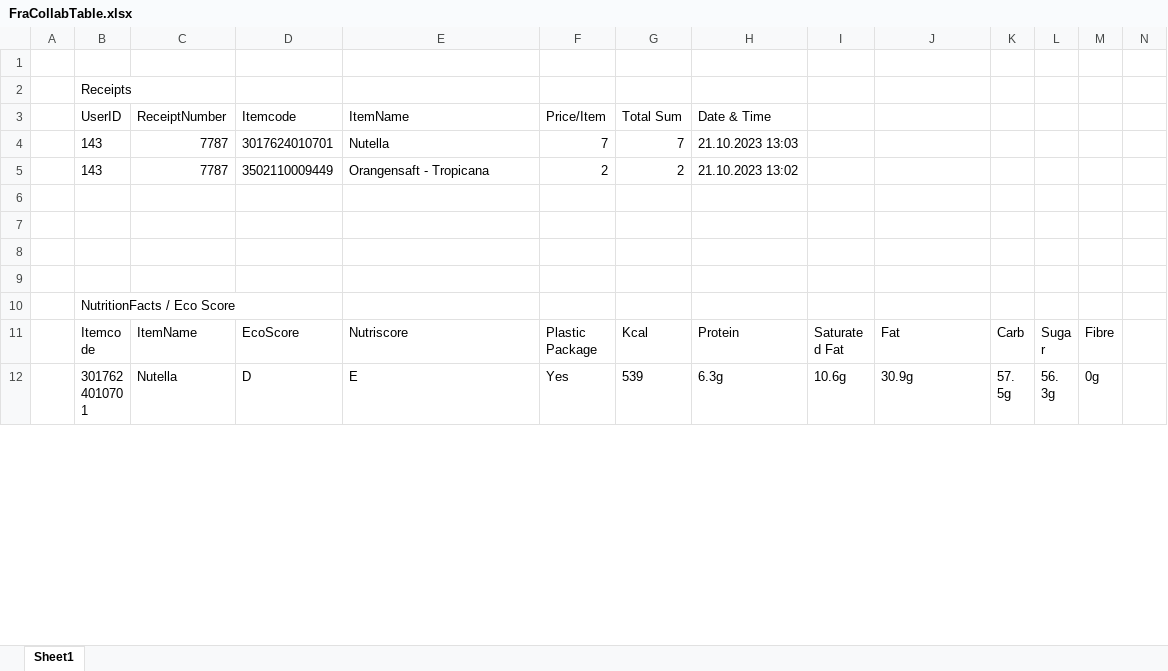
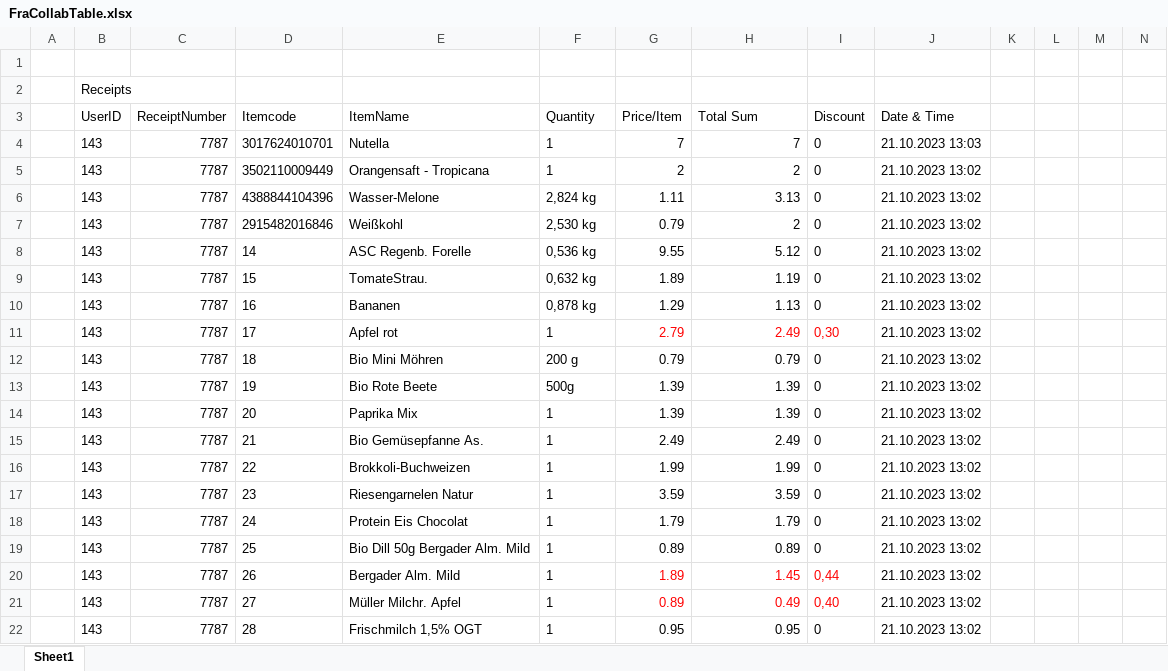
Before and after one commit to amitsahucse/Fra_collab, an Excel workbook: FraCollabTable.xlsx, sheet Sheet1, drawn as a sheet; only a part is shown; the shorter side is filled out with more unchanged rows; values as stored, in another font and other column widths than the file's, no borders; removed rows and columns are numbered as before the commit, all else as after; rows hold the shown columns only; the diff covers the shown part only; the diff names each change by its address in the sheet, - before the commit and + after, or states it on an @@ line.

Commit message:
Fra table update

```diff
--- a/FraCollabTable.xlsx (sheet Sheet1)
+++ b/FraCollabTable.xlsx (sheet Sheet1)
-row 3:  | UserID | ReceiptNumber | Itemcode | ItemName | Price/Item | Total Sum | Date & Time
+row 3:  | UserID | ReceiptNumber | Itemcode | ItemName | Quantity | Price/Item | Total Sum | Discount | Date & Time
-F4: 7
+F4: 1
-H4: 21.10.2023 13:03
+H4: 7
-I4:I5: (empty)
+I4:I5: 0
-J4: (empty)
+J4: 21.10.2023 13:03
-F5: 2
+F5: 1
-H5: 21.10.2023 13:02
+H5: 2
-J5: (empty)
+J5: 21.10.2023 13:02
-row 6: (empty)
+row 6:  | 143 | 7787 | 4388844104396 | Wasser-Melone | 2,824 kg | 1.11 | 3.13 | 0 | 21.10.2023 13:02
-row 7: (empty)
+row 7:  | 143 | 7787 | 2915482016846 | Weißkohl | 2,530 kg | 0.79 | 2 | 0 | 21.10.2023 13:02
+row 8:  | 143 | 7787 | 14 | ASC Regenb. Forelle | 0,536 kg | 9.55 | 5.12 | 0 | 21.10.2023 13:02
+row 9:  | 143 | 7787 | 15 | TomateStrau. | 0,632 kg | 1.89 | 1.19 | 0 | 21.10.2023 13:02
+row 10:  | 143 | 7787 | 16 | Bananen | 0,878 kg | 1.29 | 1.13 | 0 | 21.10.2023 13:02
+row 11:  | 143 | 7787 | 17 | Apfel rot | 1 | 2.79 | 2.49 | 0,30 | 21.10.2023 13:02
+row 12:  | 143 | 7787 | 18 | Bio Mini Möhren | 200 g | 0.79 | 0.79 | 0 | 21.10.2023 13:02
+row 13:  | 143 | 7787 | 19 | Bio Rote Beete | 500g | 1.39 | 1.39 | 0 | 21.10.2023 13:02
+row 14:  | 143 | 7787 | 20 | Paprika Mix | 1 | 1.39 | 1.39 | 0 | 21.10.2023 13:02
+row 15:  | 143 | 7787 | 21 | Bio Gemüsepfanne As. | 1 | 2.49 | 2.49 | 0 | 21.10.2023 13:02
+row 16:  | 143 | 7787 | 22 | Brokkoli-Buchweizen | 1 | 1.99 | 1.99 | 0 | 21.10.2023 13:02
+row 17:  | 143 | 7787 | 23 | Riesengarnelen Natur | 1 | 3.59 | 3.59 | 0 | 21.10.2023 13:02
+row 18:  | 143 | 7787 | 24 | Protein Eis Chocolat | 1 | 1.79 | 1.79 | 0 | 21.10.2023 13:02
+row 19:  | 143 | 7787 | 25 | Bio Dill 50g Bergader Alm. Mild | 1 | 0.89 | 0.89 | 0 | 21.10.2023 13:02
+row 20:  | 143 | 7787 | 26 | Bergader Alm. Mild | 1 | 1.89 | 1.45 | 0,44 | 21.10.2023 13:02
+row 21:  | 143 | 7787 | 27 | Müller Milchr. Apfel | 1 | 0.89 | 0.49 | 0,40 | 21.10.2023 13:02
+row 22:  | 143 | 7787 | 28 | Frischmilch 1,5% OGT | 1 | 0.95 | 0.95 | 0 | 21.10.2023 13:02
```
Also changed, not shown: 27 added rows and 25 edited cells elsewhere in this sheet.
